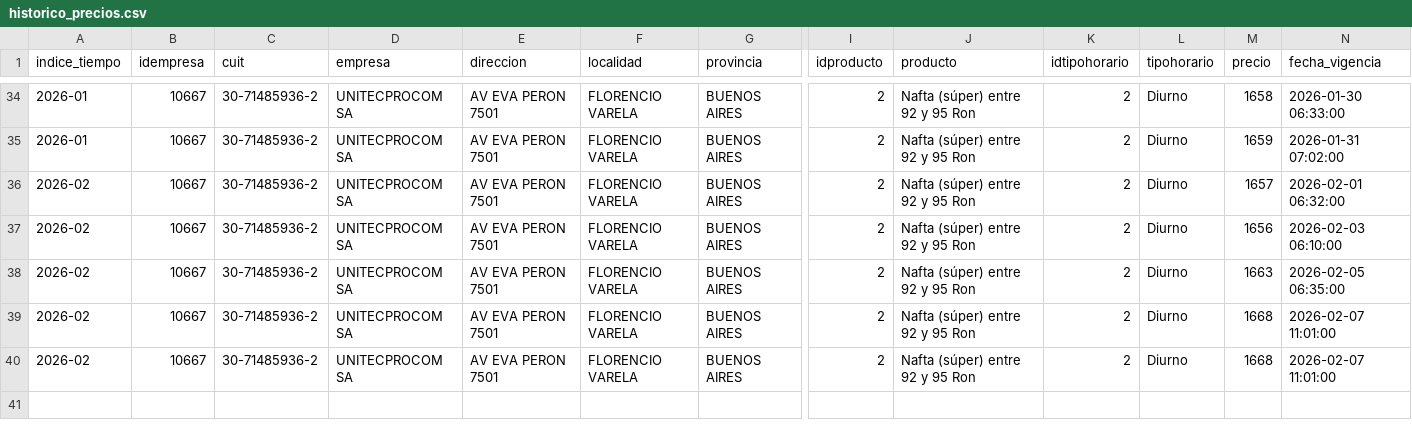
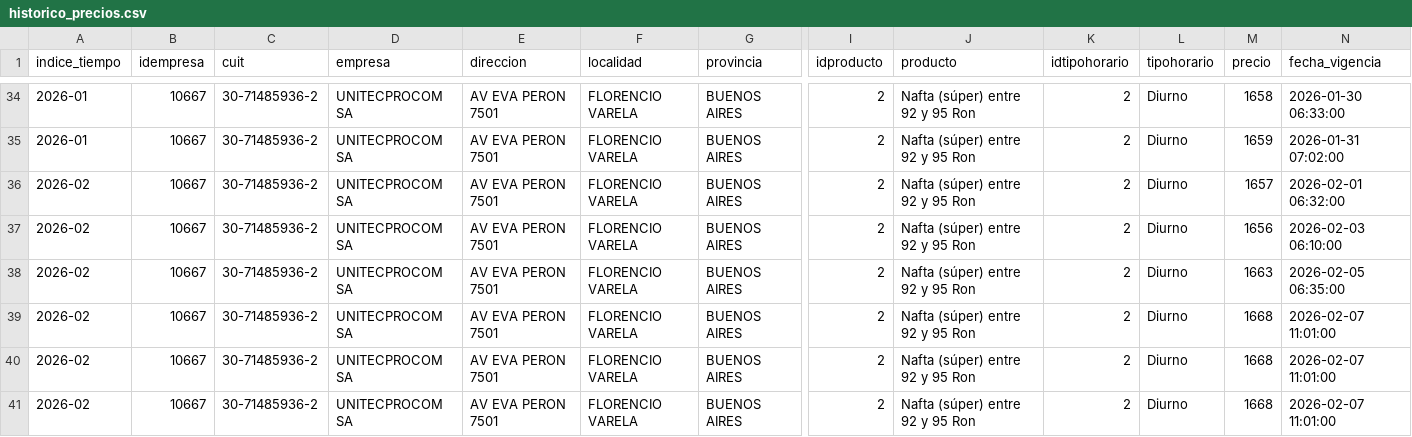
Before and after one commit to arqderman-tech/Subio-la-Nafta, a CSV file: data/historico_precios.csv, drawn as a sheet; only a part is shown, gaps mark what is left out; rows hold the shown columns only; the diff names each change by its address in the sheet, - before the commit and + after, or states it on an @@ line.

```diff
--- a/data/historico_precios.csv
+++ b/data/historico_precios.csv
+row 41: 2026-02 | 10667 | 30-71485936-2 | UNITECPROCOM SA | AV EVA PERON 7501 | FLORENCIO VARELA | BUENOS AIRES | 2 | Nafta (súper) entre 92 y 95 Ron | 2 | Diurno | 1668 | 2026-02-07 11:01:00
```
